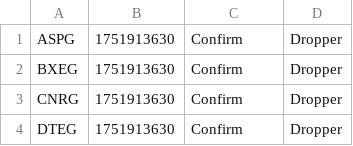
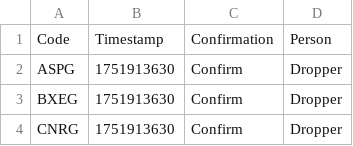
Before and after one commit to Sparxist/GlitchedLobbiesAU, a CSV file: asia.csv, drawn as a sheet; only a part is shown; the shorter side is filled out with more unchanged rows.

Commit message:
Update asia.csv

```diff
--- a/asia.csv
+++ b/asia.csv
@@ -1 +1,2 @@
+Code,Timestamp,Confirmation,Person
 ASPG,1751913630,Confirm,Dropper
```
